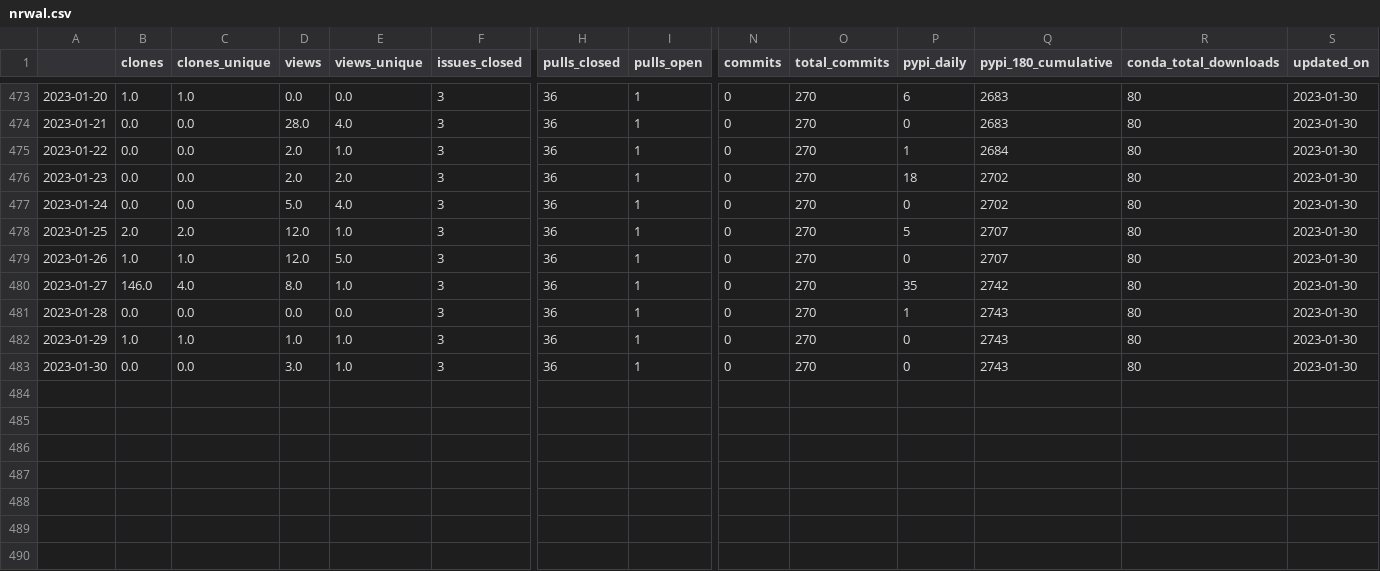
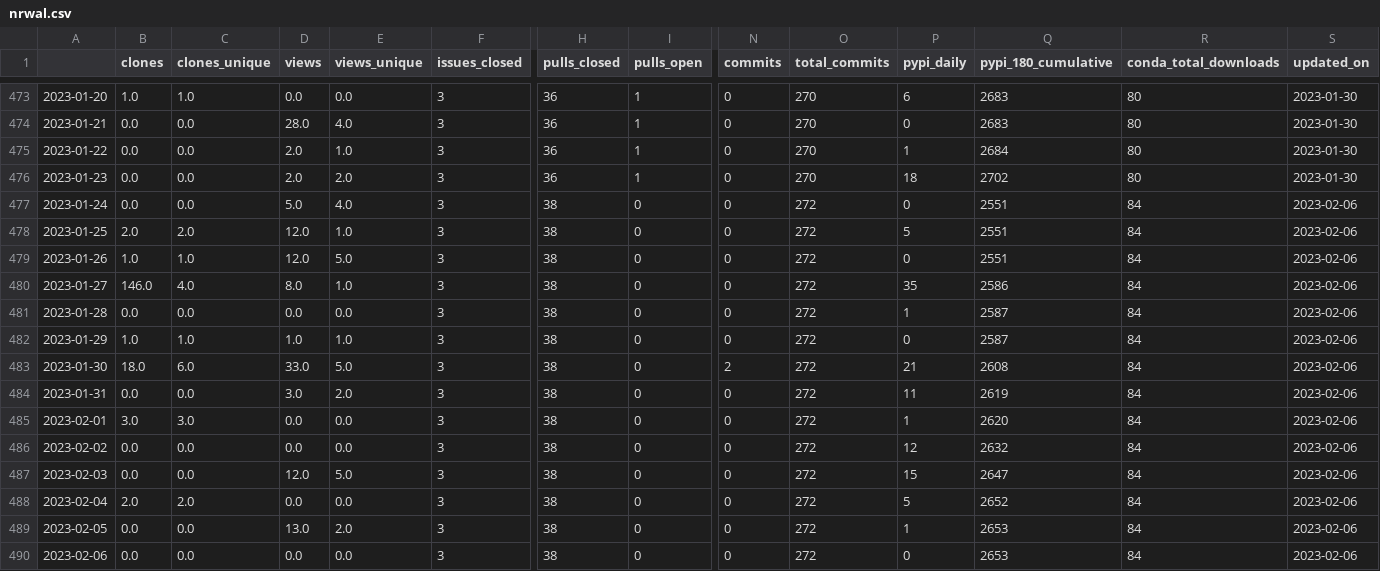
Before and after one commit to NREL/osos, a CSV file: data/nrwal.csv, drawn as a sheet; only a part is shown, gaps mark what is left out; rows hold the shown columns only; the diff names each change by its address in the sheet, - before the commit and + after, or states it on an @@ line.

```diff
--- a/data/nrwal.csv
+++ b/data/nrwal.csv
-H477:H483 (pulls_closed): 36
+H477:H483 (pulls_closed): 38
-I477:I483 (pulls_open): 1
+I477:I483 (pulls_open): 0
-O477:O483 (total_commits): 270
+O477:O483 (total_commits): 272
-Q477 (pypi_180_cumulative): 2702
+Q477 (pypi_180_cumulative): 2551
-R477:R483 (conda_total_downloads): 80
+R477:R483 (conda_total_downloads): 84
-S477:S483 (updated_on): 2023-01-30
+S477:S483 (updated_on): 2023-02-06
-Q478:Q479 (pypi_180_cumulative): 2707
+Q478:Q479 (pypi_180_cumulative): 2551
-Q480 (pypi_180_cumulative): 2742
+Q480 (pypi_180_cumulative): 2586
-Q481:Q482 (pypi_180_cumulative): 2743
+Q481:Q482 (pypi_180_cumulative): 2587
-B483 (clones): 0.0
+B483 (clones): 18.0
-C483 (clones_unique): 0.0
+C483 (clones_unique): 6.0
-D483 (views): 3.0
+D483 (views): 33.0
-E483 (views_unique): 1.0
+E483 (views_unique): 5.0
-N483 (commits): 0
+N483 (commits): 2
-P483 (pypi_daily): 0
+P483 (pypi_daily): 21
-Q483 (pypi_180_cumulative): 2743
+Q483 (pypi_180_cumulative): 2608
+row 484: 2023-01-31 | 0.0 | 0.0 | 3.0 | 2.0 | 3 | 38 | 0 | 0 | 272 | 11 | 2619 | 84 | 2023-02-06
+row 485: 2023-02-01 | 3.0 | 3.0 | 0.0 | 0.0 | 3 | 38 | 0 | 0 | 272 | 1 | 2620 | 84 | 2023-02-06
+row 486: 2023-02-02 | 0.0 | 0.0 | 0.0 | 0.0 | 3 | 38 | 0 | 0 | 272 | 12 | 2632 | 84 | 2023-02-06
+row 487: 2023-02-03 | 0.0 | 0.0 | 12.0 | 5.0 | 3 | 38 | 0 | 0 | 272 | 15 | 2647 | 84 | 2023-02-06
+row 488: 2023-02-04 | 2.0 | 2.0 | 0.0 | 0.0 | 3 | 38 | 0 | 0 | 272 | 5 | 2652 | 84 | 2023-02-06
+row 489: 2023-02-05 | 0.0 | 0.0 | 13.0 | 2.0 | 3 | 38 | 0 | 0 | 272 | 1 | 2653 | 84 | 2023-02-06
+row 490: 2023-02-06 | 0.0 | 0.0 | 0.0 | 0.0 | 3 | 38 | 0 | 0 | 272 | 0 | 2653 | 84 | 2023-02-06
```
Also changed, not shown: data/phygnn.csv, data/rev.csv, 20 other files.
